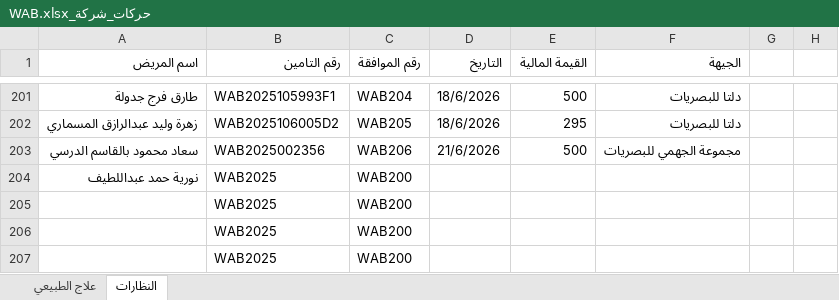
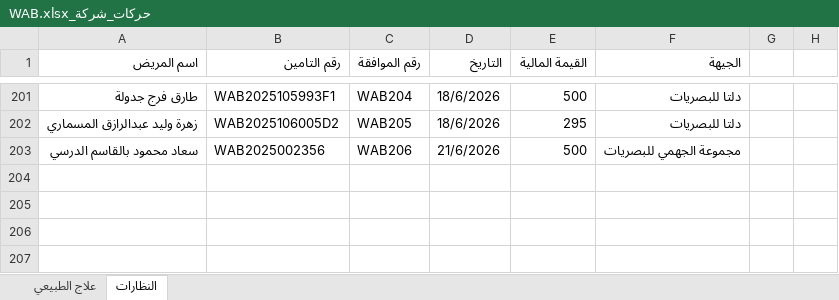
Before and after one commit to OmarAfoshAhmad/wahda_websit, an Excel workbook: حركات_الشركات_منظمة/حركات_شركة_WAB.xlsx, sheet النظارات, drawn as a sheet; only a part is shown, gaps mark what is left out; values as stored, in another font and other column widths than the file's, no borders; the diff names each change by its address in the sheet, - before the commit and + after, or states it on an @@ line.

```diff
--- a/حركات_الشركات_منظمة/حركات_شركة_WAB.xlsx (sheet النظارات)
+++ b/حركات_الشركات_منظمة/حركات_شركة_WAB.xlsx (sheet النظارات)
-row 204: نورية حمد عبداللطيف | WAB2025 | WAB200
-row 205:  | WAB2025 | WAB200
-row 206:  | WAB2025 | WAB200
-row 207:  | WAB2025 | WAB200
```
Also changed, not shown: حركات_الشركات_منظمة/البصريات/حركات_JFZ.xlsx, حركات_الشركات_منظمة/البصريات/حركات_JMR.xlsx, 11 other files.
